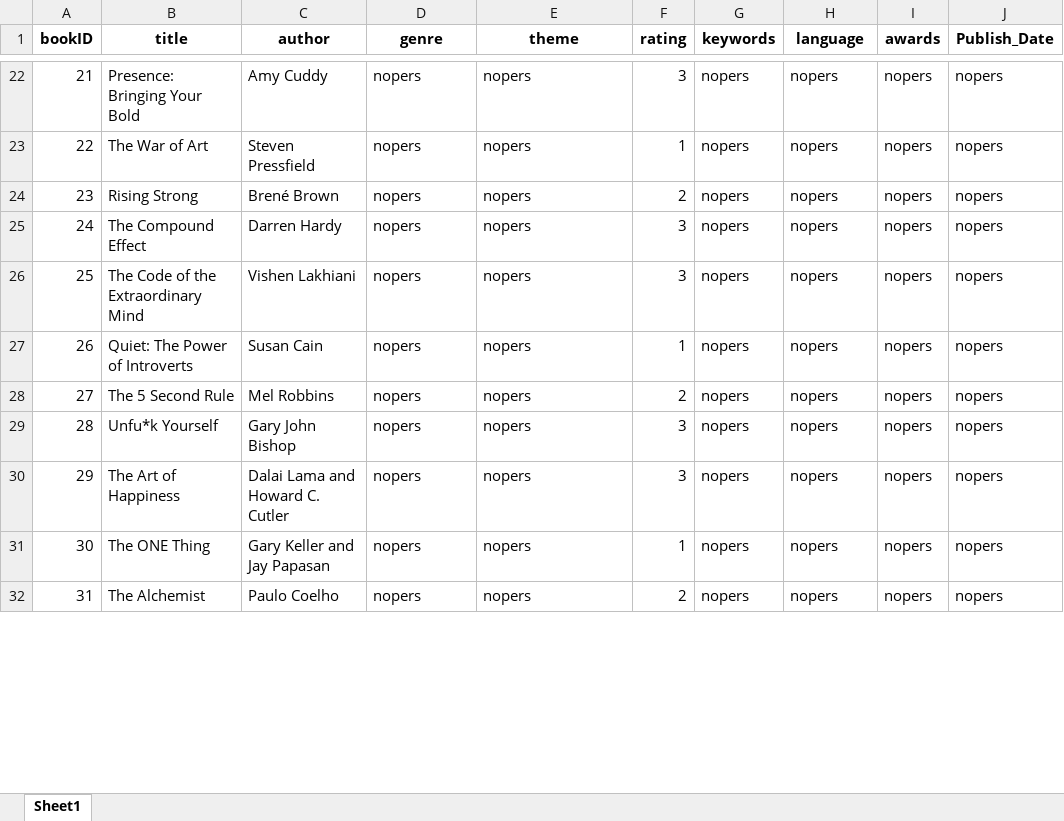
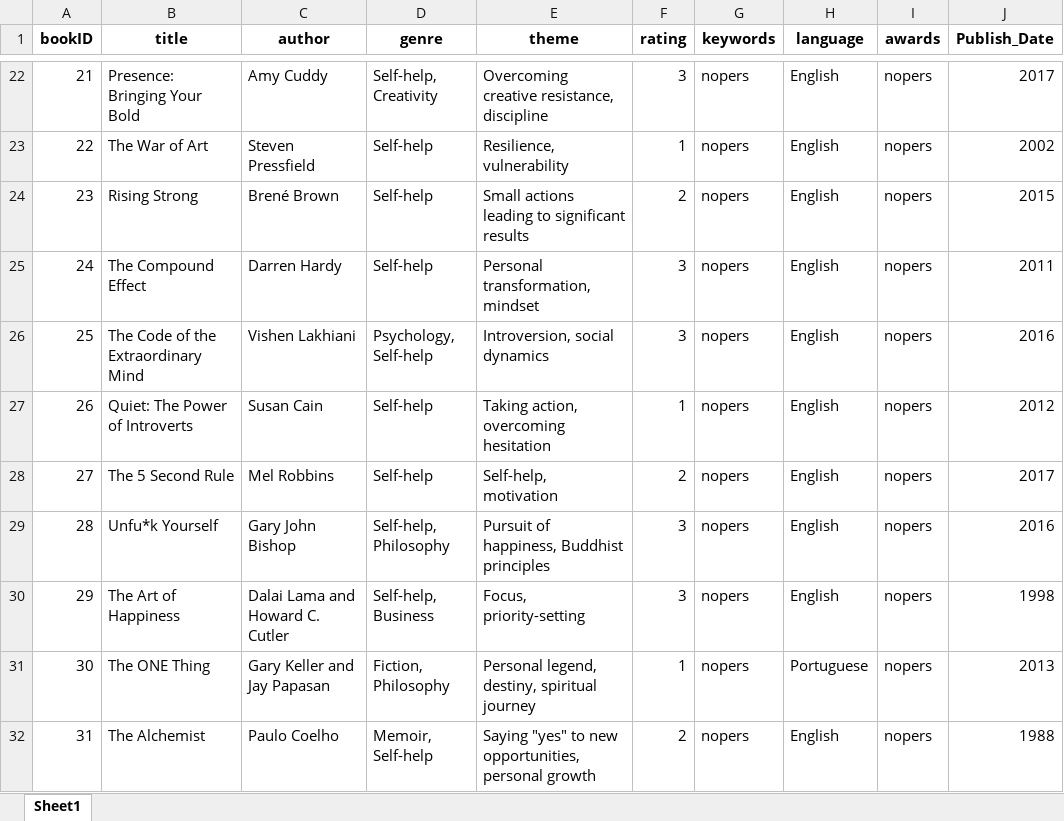
Before and after one commit to GAGIWAG/CCDATCRL_PROJECT_COM221, an Excel workbook: STACKRead/spreadsheets/books.xlsx, sheet Sheet1, drawn as a sheet; only a part is shown, gaps mark what is left out; values as stored, in another font and other column widths than the file's, no borders; the diff covers the shown part only; the diff names each change by its address in the sheet, - before the commit and + after, or states it on an @@ line.

```diff
--- a/STACKRead/spreadsheets/books.xlsx (sheet Sheet1)
+++ b/STACKRead/spreadsheets/books.xlsx (sheet Sheet1)
-D22 (genre): nopers
+D22 (genre): Self-help, Creativity
-E22 (theme): nopers
+E22 (theme): Overcoming creative resistance, discipline
-H22:H30 (language): nopers
+H22:H30 (language): English
-J22 (Publish_Date): nopers
+J22 (Publish_Date): 2017
-D23:D25 (genre): nopers
+D23:D25 (genre): Self-help
-E23 (theme): nopers
+E23 (theme): Resilience, vulnerability
-J23 (Publish_Date): nopers
+J23 (Publish_Date): 2002
-E24 (theme): nopers
+E24 (theme): Small actions leading to significant results
-J24 (Publish_Date): nopers
+J24 (Publish_Date): 2015
-E25 (theme): nopers
+E25 (theme): Personal transformation, mindset
-J25 (Publish_Date): nopers
+J25 (Publish_Date): 2011
-D26 (genre): nopers
+D26 (genre): Psychology, Self-help
-E26 (theme): nopers
+E26 (theme): Introversion, social dynamics
-J26 (Publish_Date): nopers
+J26 (Publish_Date): 2016
-D27:D28 (genre): nopers
+D27:D28 (genre): Self-help
-E27 (theme): nopers
+E27 (theme): Taking action, overcoming hesitation
-J27 (Publish_Date): nopers
+J27 (Publish_Date): 2012
-E28 (theme): nopers
+E28 (theme): Self-help, motivation
-J28 (Publish_Date): nopers
+J28 (Publish_Date): 2017
-D29 (genre): nopers
+D29 (genre): Self-help, Philosophy
-E29 (theme): nopers
+E29 (theme): Pursuit of happiness, Buddhist principles
-J29 (Publish_Date): nopers
+J29 (Publish_Date): 2016
-D30 (genre): nopers
+D30 (genre): Self-help, Business
-E30 (theme): nopers
+E30 (theme): Focus, priority-setting
-J30 (Publish_Date): nopers
+J30 (Publish_Date): 1998
-D31 (genre): nopers
+D31 (genre): Fiction, Philosophy
-E31 (theme): nopers
+E31 (theme): Personal legend, destiny, spiritual journey
-H31 (language): nopers
+H31 (language): Portuguese
-J31 (Publish_Date): nopers
+J31 (Publish_Date): 2013
-D32 (genre): nopers
+D32 (genre): Memoir, Self-help
-E32 (theme): nopers
+E32 (theme): Saying "yes" to new opportunities, personal growth
-H32 (language): nopers
+H32 (language): English
-J32 (Publish_Date): nopers
+J32 (Publish_Date): 1988
```
Also changed, not shown: 161 edited cells elsewhere in this sheet, STACKRead/spreadsheets/usercreds.xlsx, 1 other file.
